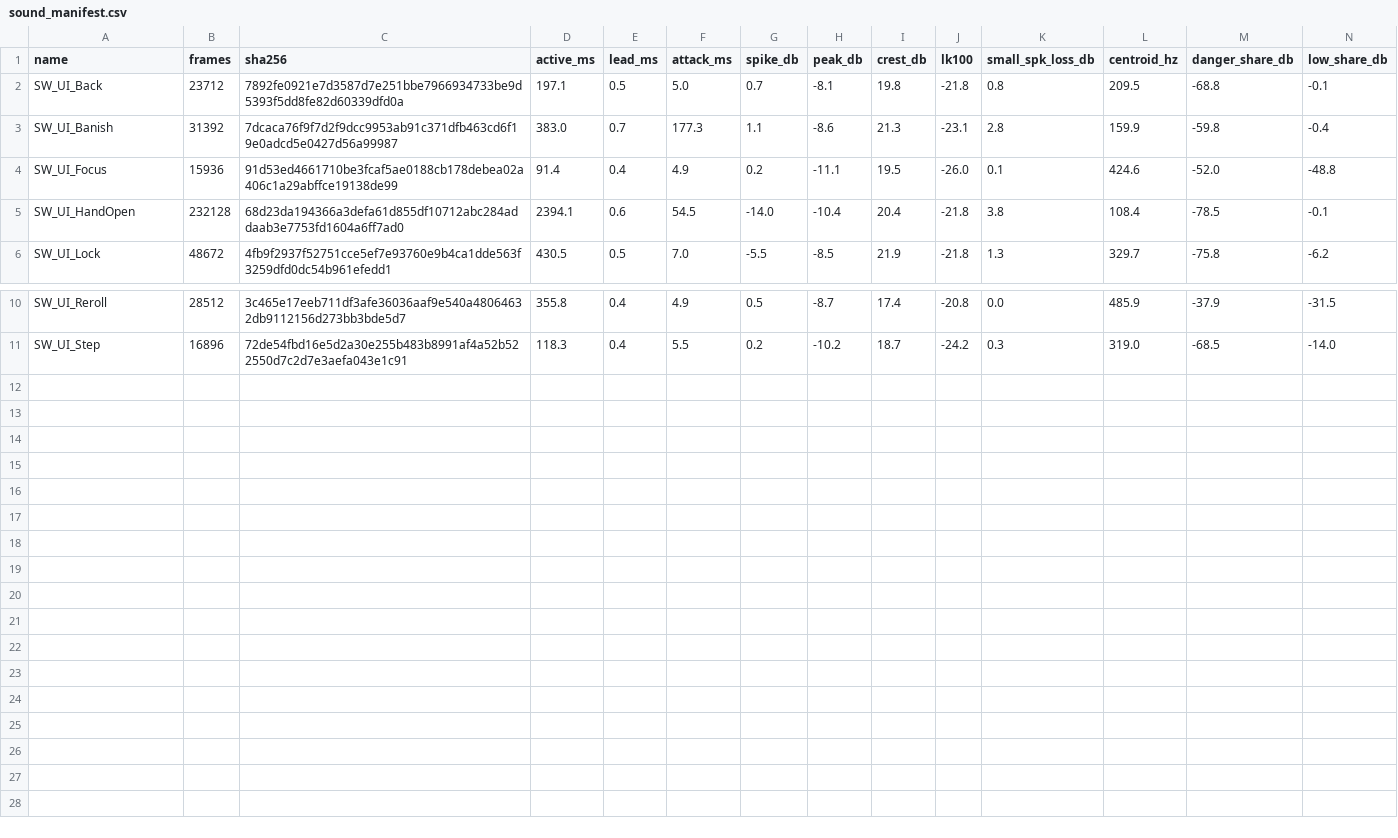
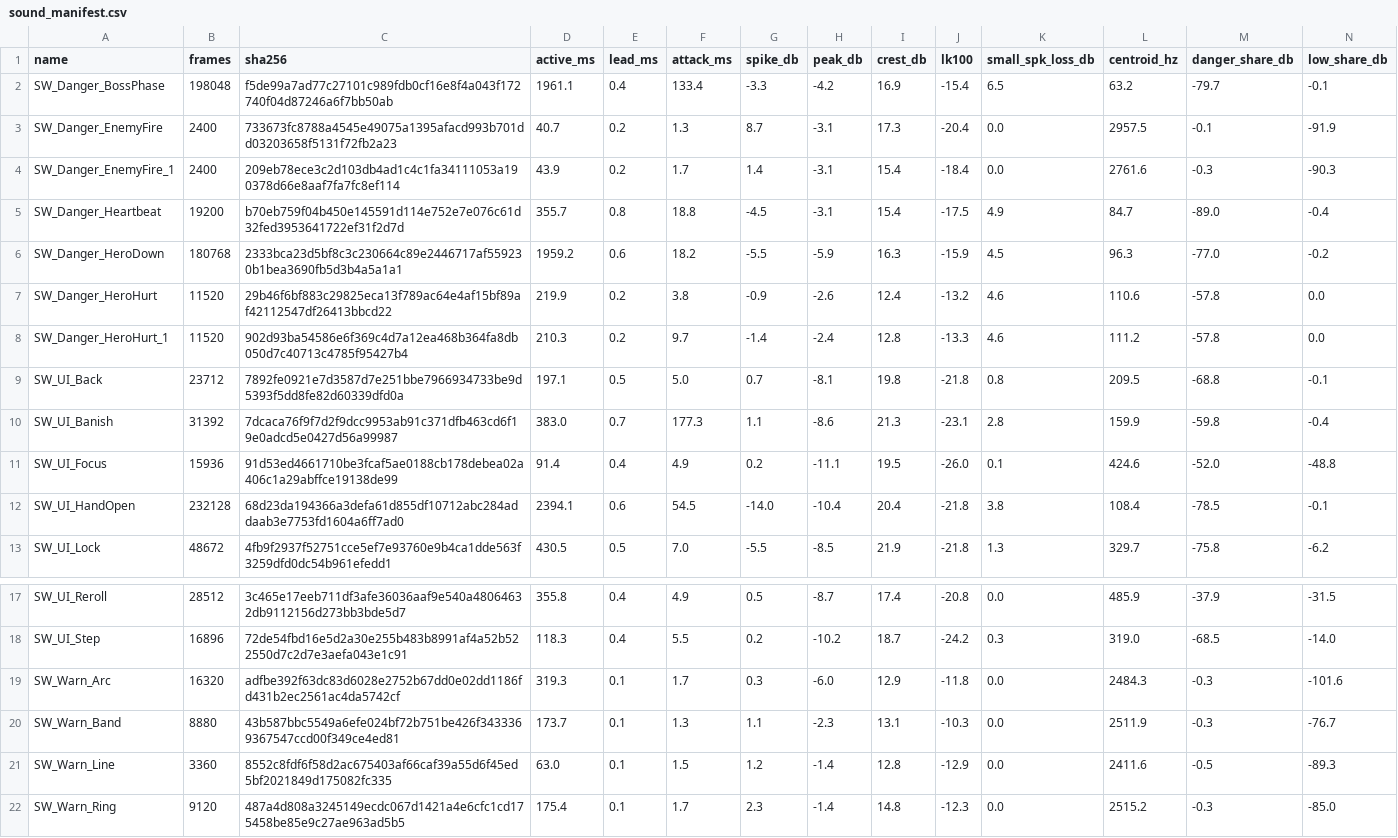
Before and after one commit to AaronJin0323/RogueGame, a CSV file: Tools/audio/sound_manifest.csv, drawn as a sheet; only a part is shown, gaps mark what is left out; rows hold the shown columns only; the diff names each change by its address in the sheet, - before the commit and + after, or states it on an @@ line.

```diff
--- a/Tools/audio/sound_manifest.csv
+++ b/Tools/audio/sound_manifest.csv
+row 2: SW_Danger_BossPhase | 198048 | f5de99a7ad77c27101c989fdb0cf16e8f4a043f172740f04d87246a6f7bb50ab | 1961.1 | 0.4 | 133.4 | -3.3 | -4.2 | 16.9 | -15.4 | 6.5 | 63.2 | -79.7 | -0.1
+row 3: SW_Danger_EnemyFire | 2400 | 733673fc8788a4545e49075a1395afacd993b701dd03203658f5131f72fb2a23 | 40.7 | 0.2 | 1.3 | 8.7 | -3.1 | 17.3 | -20.4 | 0.0 | 2957.5 | -0.1 | -91.9
+row 4: SW_Danger_EnemyFire_1 | 2400 | 209eb78ece3c2d103db4ad1c4c1fa34111053a190378d66e8aaf7fa7fc8ef114 | 43.9 | 0.2 | 1.7 | 1.4 | -3.1 | 15.4 | -18.4 | 0.0 | 2761.6 | -0.3 | -90.3
+row 5: SW_Danger_Heartbeat | 19200 | b70eb759f04b450e145591d114e752e7e076c61d32fed3953641722ef31f2d7d | 355.7 | 0.8 | 18.8 | -4.5 | -3.1 | 15.4 | -17.5 | 4.9 | 84.7 | -89.0 | -0.4
+row 6: SW_Danger_HeroDown | 180768 | 2333bca23d5bf8c3c230664c89e2446717af559230b1bea3690fb5d3b4a5a1a1 | 1959.2 | 0.6 | 18.2 | -5.5 | -5.9 | 16.3 | -15.9 | 4.5 | 96.3 | -77.0 | -0.2
+row 7: SW_Danger_HeroHurt | 11520 | 29b46f6bf883c29825eca13f789ac64e4af15bf89af42112547df26413bbcd22 | 219.9 | 0.2 | 3.8 | -0.9 | -2.6 | 12.4 | -13.2 | 4.6 | 110.6 | -57.8 | 0.0
+row 8: SW_Danger_HeroHurt_1 | 11520 | 902d93ba54586e6f369c4d7a12ea468b364fa8db050d7c40713c4785f95427b4 | 210.3 | 0.2 | 9.7 | -1.4 | -2.4 | 12.8 | -13.3 | 4.6 | 111.2 | -57.8 | 0.0
+row 19: SW_Warn_Arc | 16320 | adfbe392f63dc83d6028e2752b67dd0e02dd1186fd431b2ec2561ac4da5742cf | 319.3 | 0.1 | 1.7 | 0.3 | -6.0 | 12.9 | -11.8 | 0.0 | 2484.3 | -0.3 | -101.6
+row 20: SW_Warn_Band | 8880 | 43b587bbc5549a6efe024bf72b751be426f3433369367547ccd00f349ce4ed81 | 173.7 | 0.1 | 1.3 | 1.1 | -2.3 | 13.1 | -10.3 | 0.0 | 2511.9 | -0.3 | -76.7
+row 21: SW_Warn_Line | 3360 | 8552c8fdf6f58d2ac675403af66caf39a55d6f45ed5bf2021849d175082fc335 | 63.0 | 0.1 | 1.5 | 1.2 | -1.4 | 12.8 | -12.9 | 0.0 | 2411.6 | -0.5 | -89.3
+row 22: SW_Warn_Ring | 9120 | 487a4d808a3245149ecdc067d1421a4e6cfc1cd175458be85e9c27ae963ad5b5 | 175.4 | 0.1 | 1.7 | 2.3 | -1.4 | 14.8 | -12.3 | 0.0 | 2515.2 | -0.3 | -85.0
```
Also changed, not shown: Docs/09_Catalog/sounds.csv, 5 other files.
